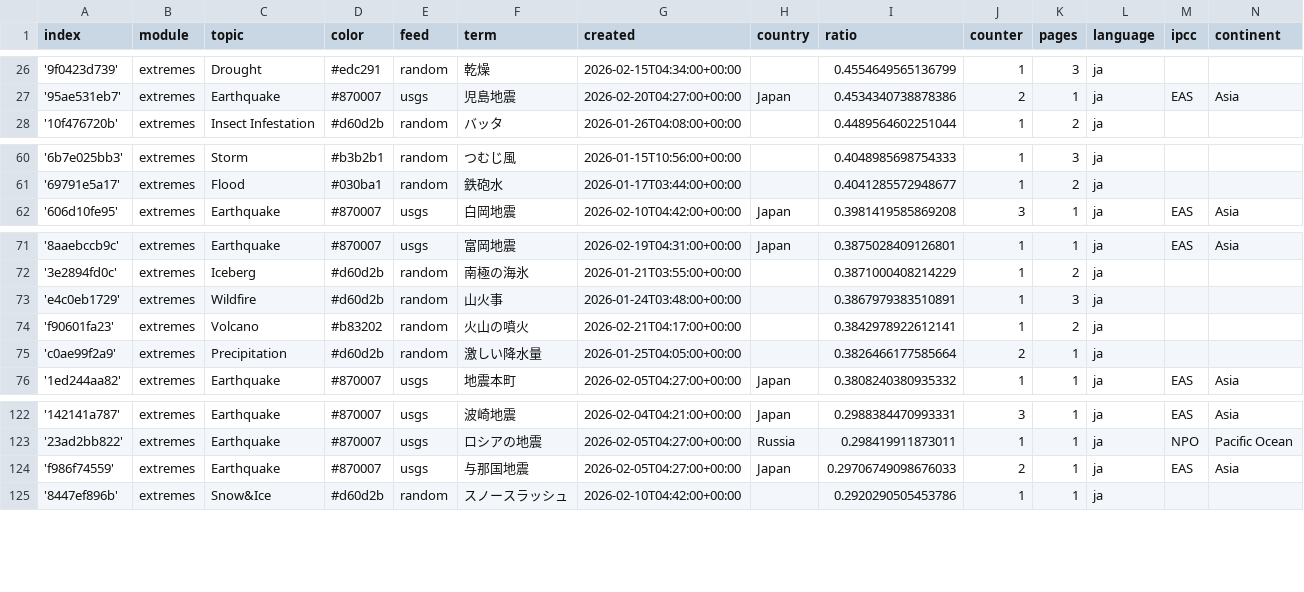
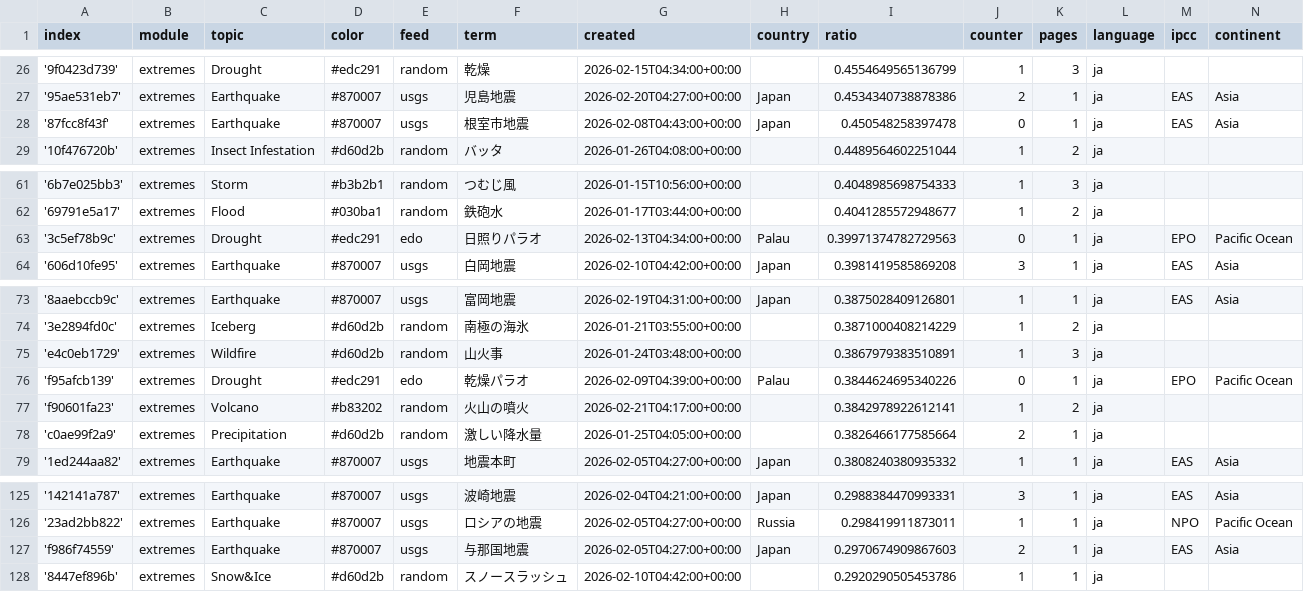
Before and after one commit to annajungfleischnews/japaneseExtremes, a CSV file: terms.csv, drawn as a sheet; only a part is shown, gaps mark what is left out.

Commit message:
Commit from GitHub Actions (import:0.0)

```diff
--- a/terms.csv
+++ b/terms.csv
@@ -27,2 +27,3 @@ index,module,topic,color,feed,term,created,country,ratio,counter,pages,language,
 '95ae531eb7',extremes,Earthquake,#870007,usgs,児島地震,2026-02-20T04:27:00+00:00,Japan,0.4534340738878386,2,1,ja,EAS,Asia
+'87fcc8f43f',extremes,Earthquake,#870007,usgs,根室市地震,2026-02-08T04:43:00+00:00,Japan,0.450548258397478,0,1,ja,EAS,Asia
 '10f476720b',extremes,Insect Infestation,#d60d2b,random,バッタ,2026-01-26T04:08:00+00:00,,0.4489564602251044,1,2,ja,,
@@ -61,2 +62,3 @@ index,module,topic,color,feed,term,created,country,ratio,counter,pages,language,
 '69791e5a17',extremes,Flood,#030ba1,random,鉄砲水,2026-01-17T03:44:00+00:00,,0.4041285572948677,1,2,ja,,
+'3c5ef78b9c',extremes,Drought,#edc291,edo,日照りパラオ,2026-02-13T04:34:00+00:00,Palau,0.39971374782729563,0,1,ja,EPO,Pacific Ocean
 '606d10fe95',extremes,Earthquake,#870007,usgs,白岡地震,2026-02-10T04:42:00+00:00,Japan,0.3981419585869208,3,1,ja,EAS,Asia
@@ -73,2 +75,3 @@ index,module,topic,color,feed,term,created,country,ratio,counter,pages,language,
 'e4c0eb1729',extremes,Wildfire,#d60d2b,random,山火事,2026-01-24T03:48:00+00:00,,0.3867979383510891,1,3,ja,,
+'f95afcb139',extremes,Drought,#edc291,edo,乾燥パラオ,2026-02-09T04:39:00+00:00,Palau,0.3844624695340226,0,1,ja,EPO,Pacific Ocean
 'f90601fa23',extremes,Volcano,#b83202,random,火山の噴火,2026-02-21T04:17:00+00:00,,0.3842978922612141,1,2,ja,,
@@ -123,3 +126,3 @@ index,module,topic,color,feed,term,created,country,ratio,counter,pages,language,
 '23ad2bb822',extremes,Earthquake,#870007,usgs,ロシアの地震,2026-02-05T04:27:00+00:00,Russia,0.298419911873011,1,1,ja,NPO,Pacific Ocean
-'f986f74559',extremes,Earthquake,#870007,usgs,与那国地震,2026-02-05T04:27:00+00:00,Japan,0.29706749098676033,2,1,ja,EAS,Asia
+'f986f74559',extremes,Earthquake,#870007,usgs,与那国地震,2026-02-05T04:27:00+00:00,Japan,0.2970674909867603,2,1,ja,EAS,Asia
 '8447ef896b',extremes,Snow&Ice,#d60d2b,random,スノースラッシュ,2026-02-10T04:42:00+00:00,,0.2920290505453786,1,1,ja,,
```
